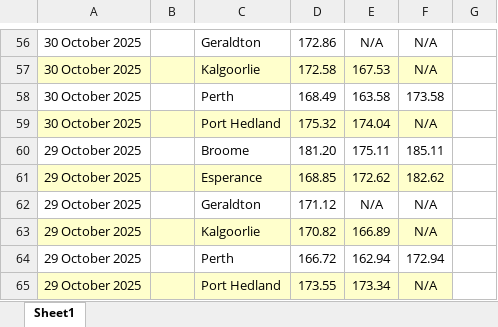
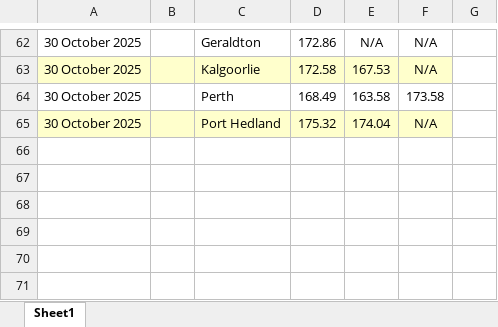
Before and after one commit to nwbort/tgp-bp, an Excel workbook: bp.com-content-dam-bp-country-sites-en_au-australia-home-products-services-pricing-tgp-excel.xlsx, sheet Sheet1, drawn as a sheet; only a part is shown, gaps mark what is left out; values as stored, in another font and other column widths than the file's, no borders; removed rows and columns are numbered as before the commit, all else as after; the diff covers the shown part only; the diff names each change by its address in the sheet, - before the commit and + after, or states it on an @@ line.

```diff
--- a/bp.com-content-dam-bp-country-sites-en_au-australia-home-products-services-pricing-tgp-excel.xlsx (sheet Sheet1)
+++ b/bp.com-content-dam-bp-country-sites-en_au-australia-home-products-services-pricing-tgp-excel.xlsx (sheet Sheet1)
-row 60: 29 October 2025 |  | Broome | 181.20 | 175.11 | 185.11
-row 61: 29 October 2025 |  | Esperance | 168.85 | 172.62 | 182.62
-row 62: 29 October 2025 |  | Geraldton | 171.12 | N/A | N/A
-row 63: 29 October 2025 |  | Kalgoorlie | 170.82 | 166.89 | N/A
-row 64: 29 October 2025 |  | Perth | 166.72 | 162.94 | 172.94
-row 65: 29 October 2025 |  | Port Hedland | 173.55 | 173.34 | N/A
```
Also changed, not shown: 20 added rows, 14 removed rows and cell formats elsewhere in this sheet, 3 other files.
